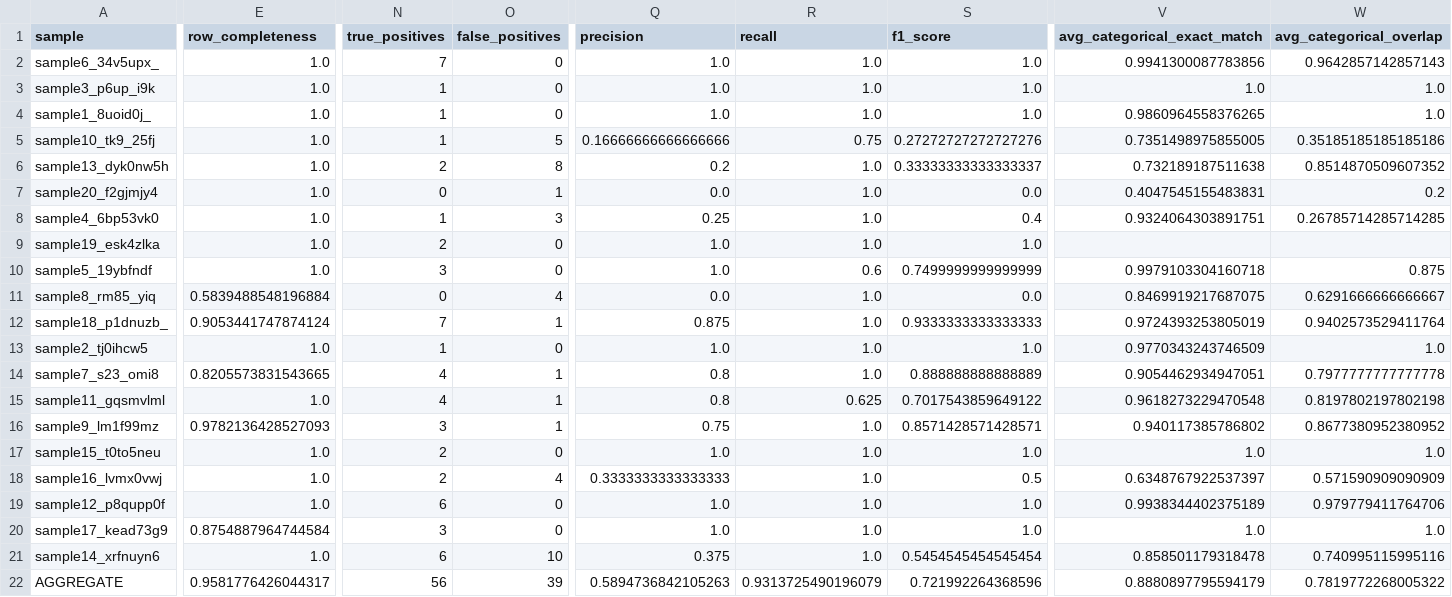
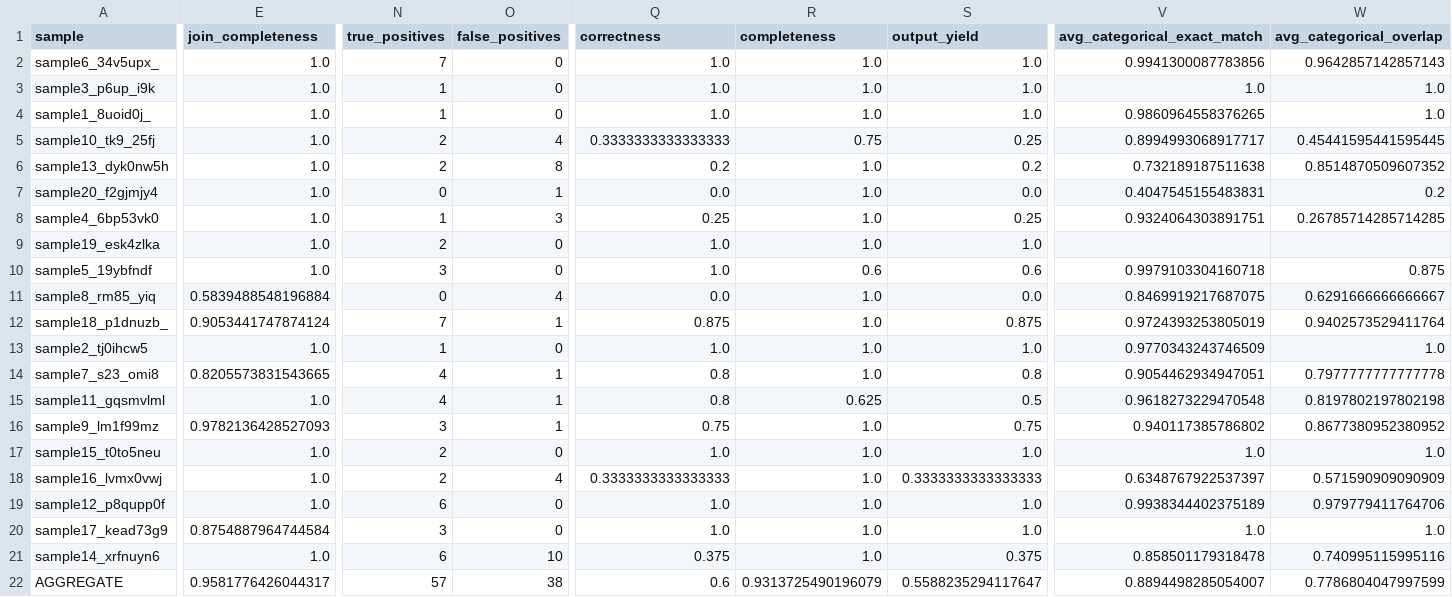
Before and after one commit to UCL-ARC/epidemiology-llm-data-tasks, a CSV file: tmp/smolagent_context_qwen3.5:9b_2/comparison_summary.csv, drawn as a sheet; only a part is shown, gaps mark what is left out; the diff covers the shown part only; the diff names each change by its address in the sheet, - before the commit and + after, or states it on an @@ line.

Commit message:
added all option for data comparison main and reverted hungarian algorithm to greedy for column matcher

```diff
--- a/tmp/smolagent_context_qwen3.5:9b_2/comparison_summary.csv
+++ b/tmp/smolagent_context_qwen3.5:9b_2/comparison_summary.csv
-E1: row_completeness
+E1: join_completeness
-Q1: precision
+Q1: correctness
-R1: recall
+R1: completeness
-S1: f1_score
+S1: output_yield
-N5 (true_positives): 1
+N5 (true_positives): 2
-O5 (false_positives): 5
+O5 (false_positives): 4
-Q5 (correctness): 0.16666666666666666
+Q5 (correctness): 0.3333333333333333
-S5 (output_yield): 0.27272727272727276
+S5 (output_yield): 0.25
-V5 (avg_categorical_exact_match): 0.7351498975855005
+V5 (avg_categorical_exact_match): 0.8994993068917717
-W5 (avg_categorical_overlap): 0.35185185185185186
+W5 (avg_categorical_overlap): 0.45441595441595445
-S6 (output_yield): 0.33333333333333337
+S6 (output_yield): 0.2
-S8 (output_yield): 0.4
+S8 (output_yield): 0.25
-S10 (output_yield): 0.7499999999999999
+S10 (output_yield): 0.6
-S12 (output_yield): 0.9333333333333333
+S12 (output_yield): 0.875
-S14 (output_yield): 0.888888888888889
+S14 (output_yield): 0.8
-S15 (output_yield): 0.7017543859649122
+S15 (output_yield): 0.5
-S16 (output_yield): 0.8571428571428571
+S16 (output_yield): 0.75
-S18 (output_yield): 0.5
+S18 (output_yield): 0.3333333333333333
-S21 (output_yield): 0.5454545454545454
+S21 (output_yield): 0.375
-N22 (true_positives): 56
+N22 (true_positives): 57
-O22 (false_positives): 39
+O22 (false_positives): 38
-Q22 (correctness): 0.5894736842105263
+Q22 (correctness): 0.6
-S22 (output_yield): 0.721992264368596
+S22 (output_yield): 0.5588235294117647
-V22 (avg_categorical_exact_match): 0.8880897795594179
+V22 (avg_categorical_exact_match): 0.8894498285054007
-W22 (avg_categorical_overlap): 0.7819772268005322
+W22 (avg_categorical_overlap): 0.7786804047997599
```
Also changed, not shown: 5 edited cells elsewhere in this file, tmp/smolagent_context_devstral-small-2:24b_1/comparison_summary.csv, tmp/smolagent_context_devstral-small-2:24b_2/comparison_summary.csv, 31 other files.
